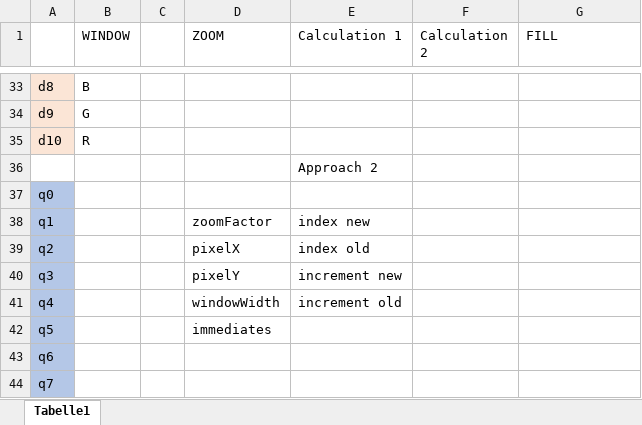
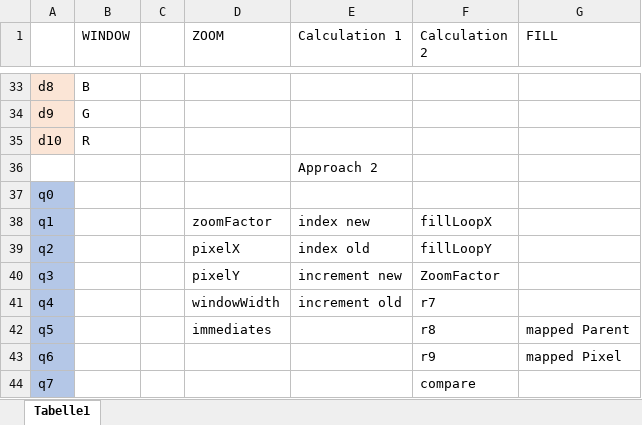
Before and after one commit to RobinOstner/bestASP, an Excel workbook: SpeicherBelegungen.xlsx, sheet Tabelle1, drawn as a sheet; only a part is shown, gaps mark what is left out; values as stored, in another font and other column widths than the file's, no borders; the diff names each change by its address in the sheet, - before the commit and + after, or states it on an @@ line.

```diff
--- a/SpeicherBelegungen.xlsx (sheet Tabelle1)
+++ b/SpeicherBelegungen.xlsx (sheet Tabelle1)
-F38 (Calculation 2): (empty)
+F38 (Calculation 2): fillLoopX
-F39 (Calculation 2): (empty)
+F39 (Calculation 2): fillLoopY
-F40 (Calculation 2): (empty)
+F40 (Calculation 2): ZoomFactor
-F41 (Calculation 2): (empty)
+F41 (Calculation 2): r7
-F42 (Calculation 2): (empty)
+F42 (Calculation 2): r8
-G42 (FILL): (empty)
+G42 (FILL): mapped Parent
-F43 (Calculation 2): (empty)
+F43 (Calculation 2): r9
-G43 (FILL): (empty)
+G43 (FILL): mapped Pixel
-F44 (Calculation 2): (empty)
+F44 (Calculation 2): compare
```
Also changed, not shown: 1 other file.
